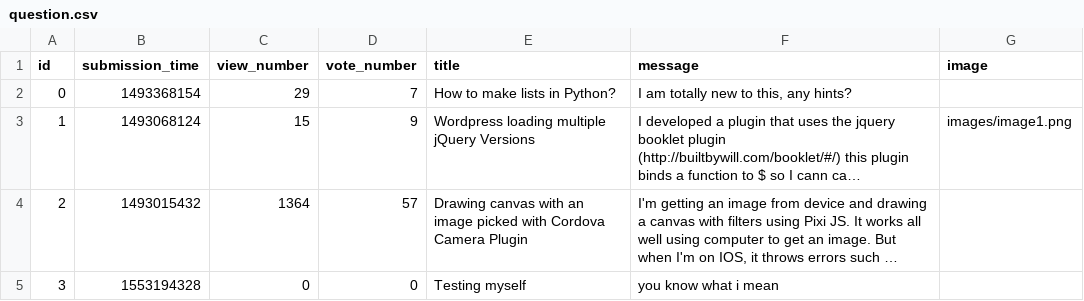
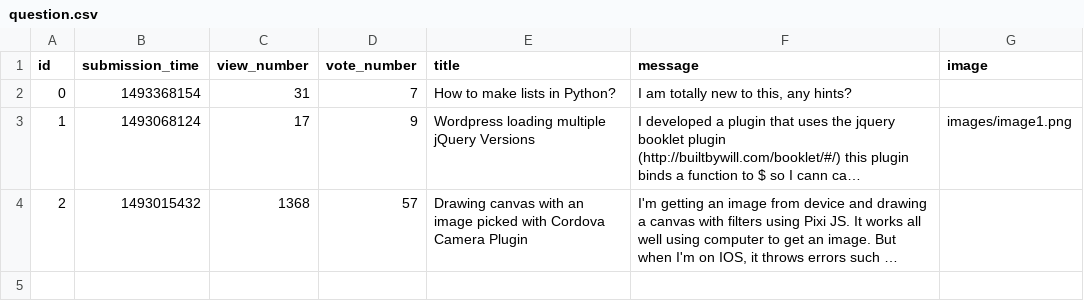
Before and after one commit to MartonTevald/ask-mate-python, a CSV file: question.csv, drawn as a sheet; long unchanged cells end in …; the diff names each change by its address in the sheet, - before the commit and + after, or states it on an @@ line.

```diff
--- a/question.csv
+++ b/question.csv
-C2 (view_number): 29
+C2 (view_number): 31
-C3 (view_number): 15
+C3 (view_number): 17
-C4 (view_number): 1364
+C4 (view_number): 1368
-row 5: 3 | 1553194328 | 0 | 0 | Testing myself | you know what i mean
```
Also changed, not shown: 9 other files.
